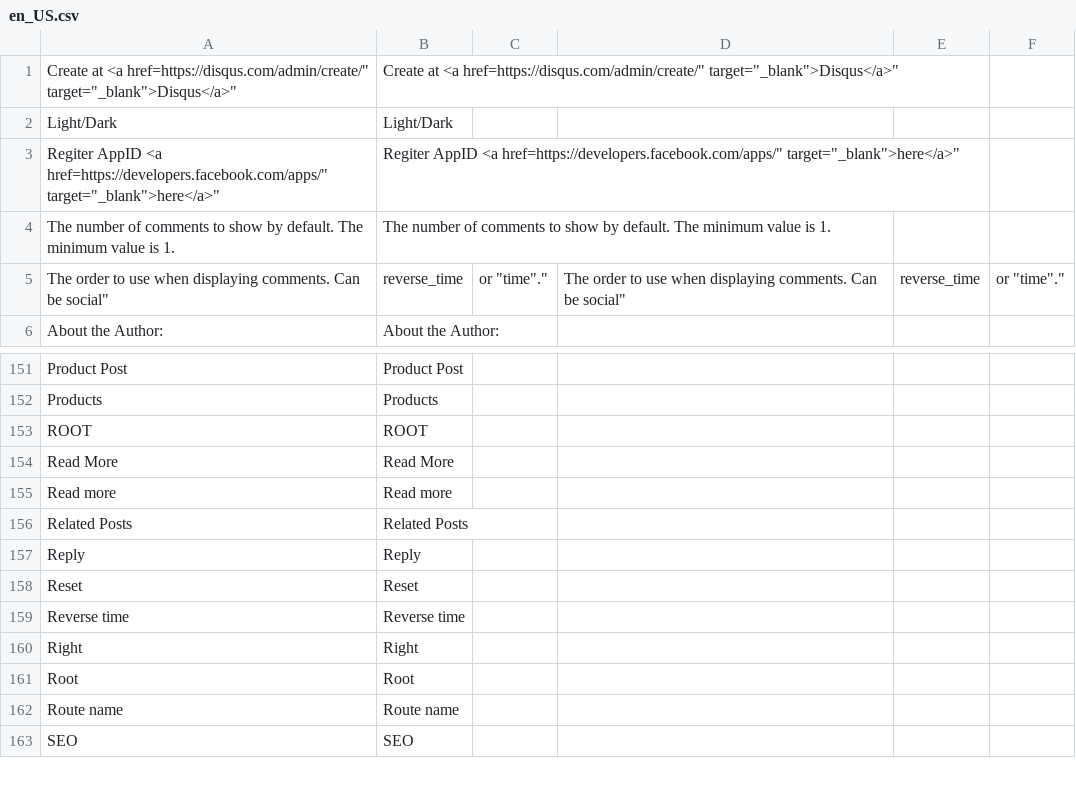
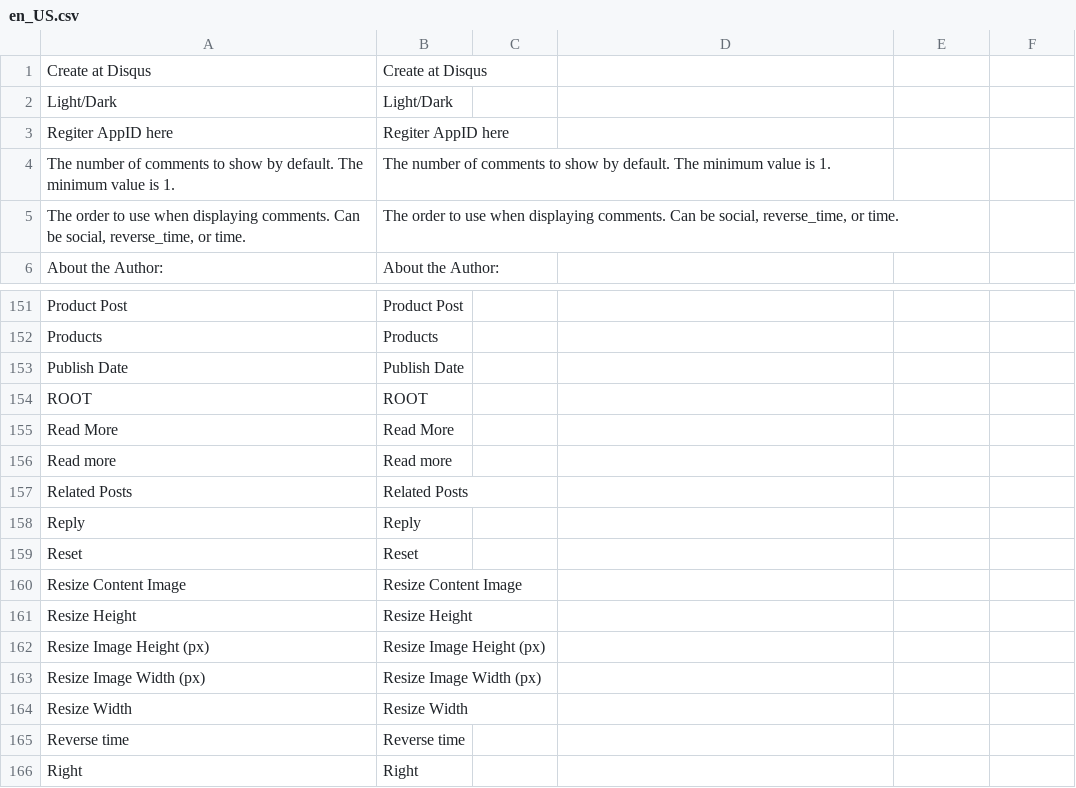
Before and after one commit to mageplaza/magento-2-blog, a CSV file: i18n/en_US.csv, drawn as a sheet; only a part is shown, gaps mark what is left out; the shorter side is filled out with more unchanged rows; removed rows and columns are numbered as before the commit, all else as after; the diff names each change by its address in the sheet, - before the commit and + after, or states it on an @@ line.

Commit message:
update en_EN.csv

```diff
--- a/i18n/en_US.csv
+++ b/i18n/en_US.csv
-row 1: Create at <a href=https://disqus.com/admin/create/" target="_blank">Disqus</a>" | Create at <a href=https://disqus.com/admin/create/" target="_blank">Disqus</a>"
+row 1: Create at Disqus | Create at Disqus
-row 3: Regiter AppID <a href=https://developers.facebook.com/apps/" target="_blank">here</a>" | Regiter AppID <a href=https://developers.facebook.com/apps/" target="_blank">here</a>"
+row 3: Regiter AppID here | Regiter AppID here
-row 5: The order to use when displaying comments. Can be social" | reverse_time | or "time"." | The order to use when displaying comments. Can be social" | reverse_time | or "time"."
+row 5: The order to use when displaying comments. Can be social, reverse_time, or time. | The order to use when displaying comments. Can be social, reverse_time, or time.
+row 153: Publish Date | Publish Date
+row 160: Resize Content Image | Resize Content Image
+row 161: Resize Height | Resize Height
+row 162: Resize Image Height (px) | Resize Image Height (px)
+row 163: Resize Image Width (px) | Resize Image Width (px)
+row 164: Resize Width | Resize Width
```
